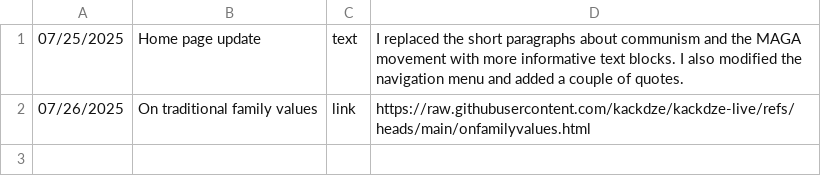
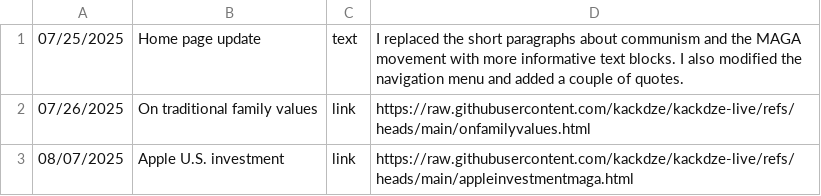
Before and after one commit to kackdze/kackdze-live, a CSV file: updates.csv, drawn as a sheet; the diff names each change by its address in the sheet, - before the commit and + after, or states it on an @@ line.

Commit message:
added an update on apple investment maga.

```diff
--- a/updates.csv
+++ b/updates.csv
+row 3: 08/07/2025 | Apple U.S. investment | link | https://raw.githubusercontent.com/kackdze/kackdze-live/refs/heads/main/appleinvestmentmaga.html
```
Also changed, not shown: 2 other files.
